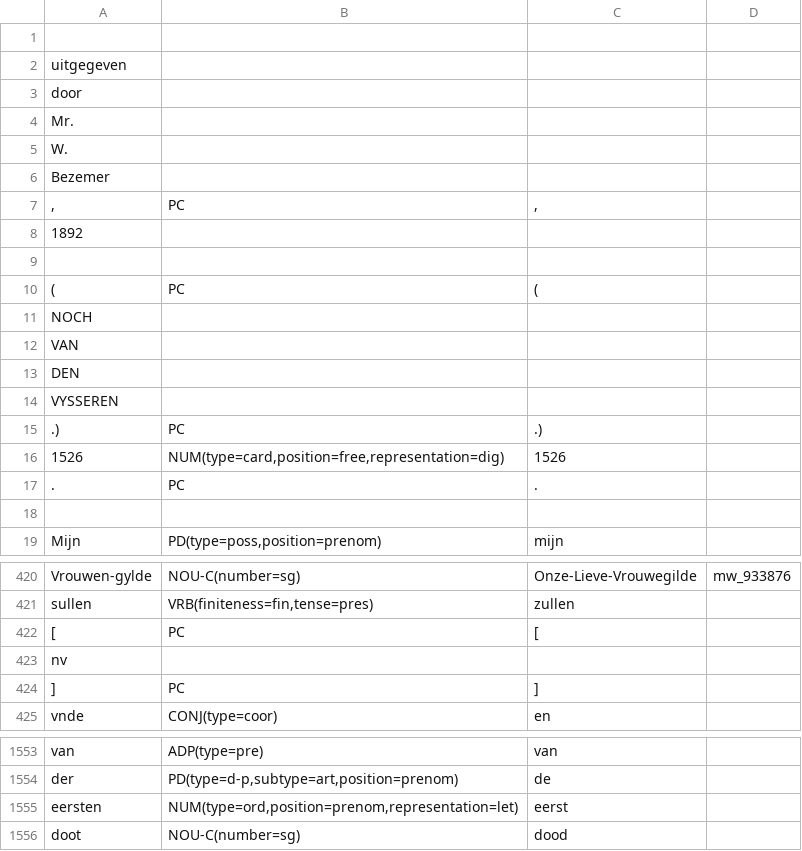
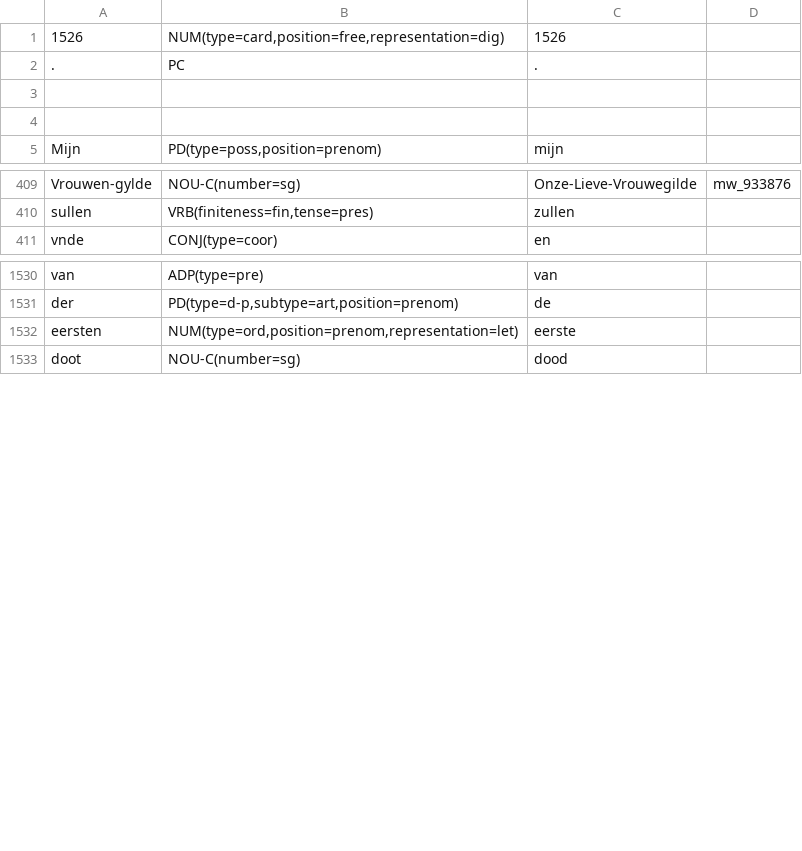
Before and after one commit to INL/galahad-corpus-data, a TSV file: training-data/clvn/clvn.dev.tsv, drawn as a sheet; only a part is shown, gaps mark what is left out; the diff covers the shown part only.

```diff
--- a/training-data/clvn/clvn.dev.tsv
+++ b/training-data/clvn/clvn.dev.tsv
@@ -1,16 +1 @@
-
-uitgegeven			
-door			
-Mr.			
-W.			
-Bezemer			
-,	PC	,	
-1892			
-
-(	PC	(	
-NOCH			
-VAN			
-DEN			
-VYSSEREN			
-.)	PC	.)	
 1526	NUM(type=card,position=free,representation=dig)	1526	
@@ -18,2 +3,3 @@ VYSSEREN
 
+
 Mijn	PD(type=poss,position=prenom)	mijn	
@@ -421,5 +410,2 @@ Vrouwen-gylde	NOU-C(number=sg)	Onze-Lieve-Vrouwegilde	mw_933876
 sullen	VRB(finiteness=fin,tense=pres)	zullen	
-[	PC	[	
-nv			
-]	PC	]	
 vnde	CONJ(type=coor)	en	
@@ -1554,3 +1531,3 @@ van	ADP(type=pre)	van
 der	PD(type=d-p,subtype=art,position=prenom)	de	
-eersten	NUM(type=ord,position=prenom,representation=let)	eerst	
+eersten	NUM(type=ord,position=prenom,representation=let)	eerste	
 doot	NOU-C(number=sg)	dood	
```
Also changed, not shown: 36 added rows, 69 removed rows and 14 edited cells elsewhere in this file, training-data/clvn/clvn.test.tsv, training-data/clvn/clvn.train.tsv, 2 other files.
